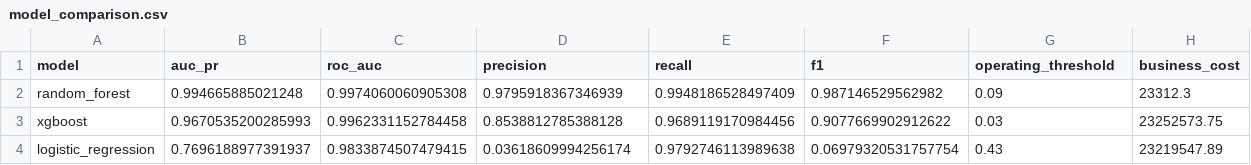
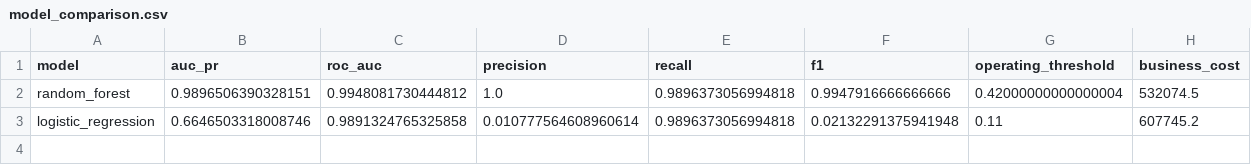
Before and after one commit to anhhq01/business-analysis-hust, a CSV file: model/artifacts/model_comparison.csv, drawn as a sheet.

```diff
--- a/model/artifacts/model_comparison.csv
+++ b/model/artifacts/model_comparison.csv
@@ -1,4 +1,3 @@
 model,auc_pr,roc_auc,precision,recall,f1,operating_threshold,business_cost
-random_forest,0.994665885021248,0.9974060060905308,0.9795918367346939,0.9948186528497409,0.987146529562982,0.09,23312.3
-xgboost,0.9670535200285993,0.9962331152784458,0.8538812785388128,0.9689119170984456,0.9077669902912622,0.03,23252573.75
-logistic_regression,0.7696188977391937,0.9833874507479415,0.03618609994256174,0.9792746113989638,0.06979320531757754,0.43,23219547.89
+random_forest,0.9896506390328151,0.9948081730444812,1.0,0.9896373056994818,0.9947916666666666,0.42000000000000004,532074.5
+logistic_regression,0.6646503318008746,0.9891324765325858,0.010777564608960614,0.9896373056994818,0.02132291375941948,0.11,607745.2
```
Also changed, not shown: 12 other files.
